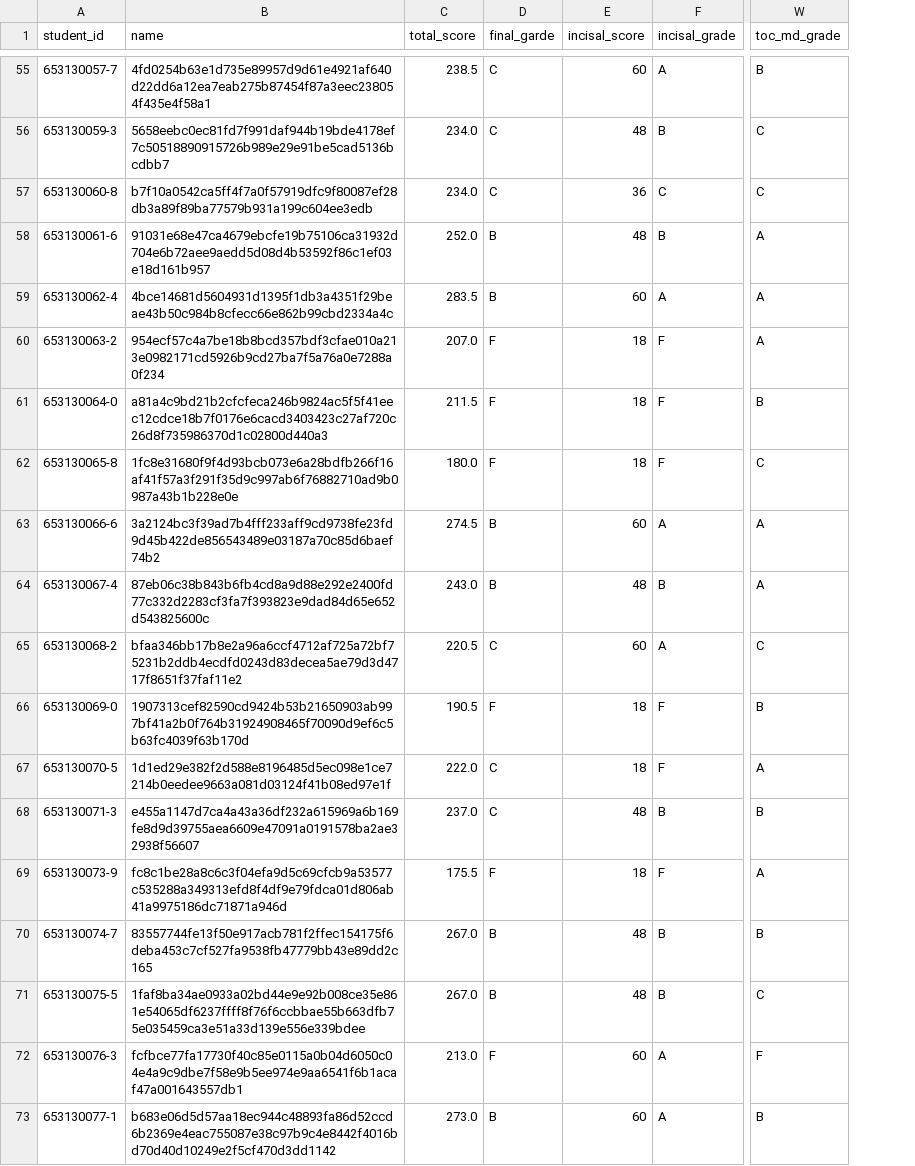
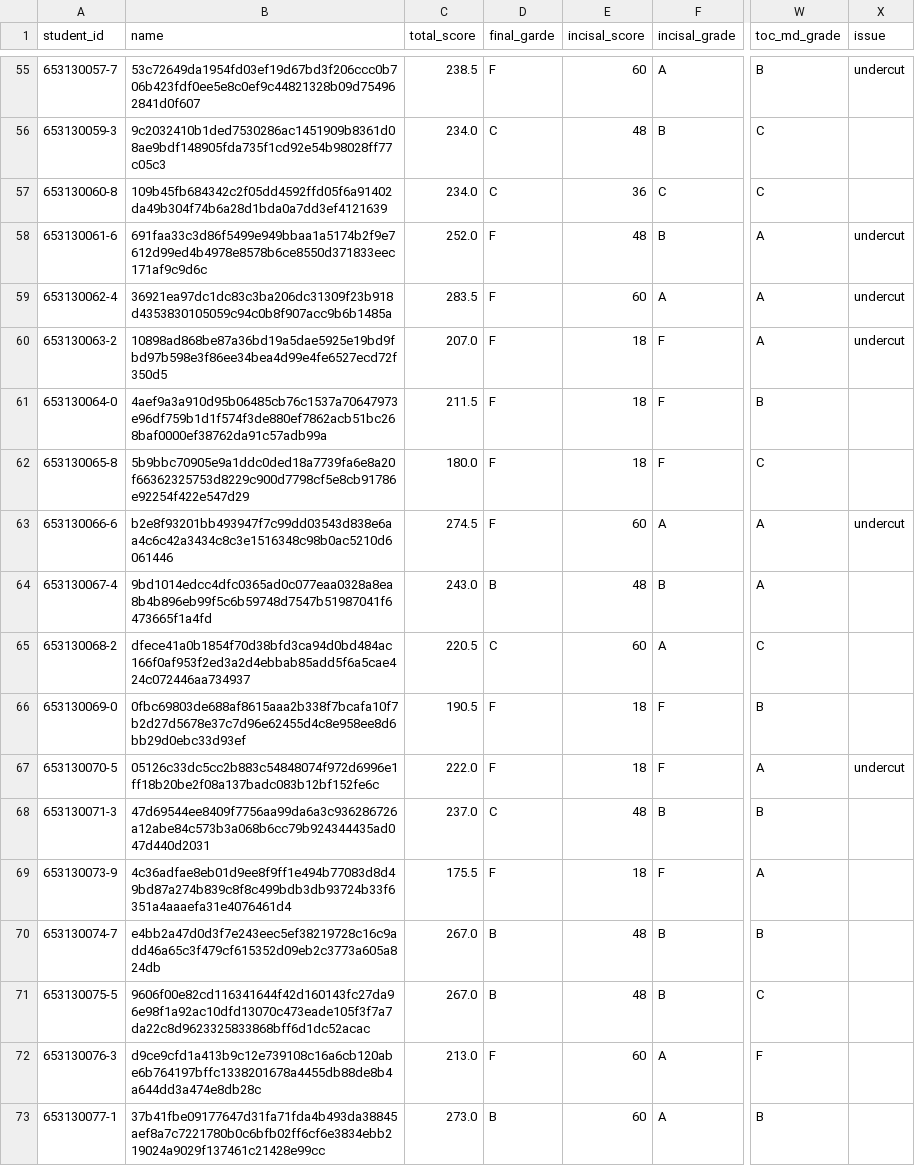
Before and after one commit to Chanaphat4233333/Dentist, a CSV file: results_encrypt/cluster_11_lithium_2026-07-29_encrypt.csv, drawn as a sheet; only a part is shown, gaps mark what is left out; the diff covers the shown part only; the diff names each change by its address in the sheet, - before the commit and + after, or states it on an @@ line.

```diff
--- a/results_encrypt/cluster_11_lithium_2026-07-29_encrypt.csv
+++ b/results_encrypt/cluster_11_lithium_2026-07-29_encrypt.csv
+column X (issue), rows 55-67: undercut |  |  | undercut | undercut | undercut |  |  | undercut |  |  |  | undercut
-B55 (name): 4fd0254b63e1d735e89957d9d61e4921af640d22dd6a12ea7eab275b87454f87a3eec238054f435e4f58a1
+B55 (name): 53c72649da1954fd03ef19d67bd3f206ccc0b706b423fdf0ee5e8c0ef9c44821328b09d754962841d0f607
-D55 (final_garde): C
+D55 (final_garde): F
-B56 (name): 5658eebc0ec81fd7f991daf944b19bde4178ef7c50518890915726b989e29e91be5cad5136bcdbb7
+B56 (name): 9c2032410b1ded7530286ac1451909b8361d08ae9bdf148905fda735f1cd92e54b98028ff77c05c3
-B57 (name): b7f10a0542ca5ff4f7a0f57919dfc9f80087ef28db3a89f89ba77579b931a199c604ee3edb
+B57 (name): 109b45fb684342c2f05dd4592ffd05f6a91402da49b304f74b6a28d1bda0a7dd3ef4121639
-B58 (name): 91031e68e47ca4679ebcfe19b75106ca31932d704e6b72aee9aedd5d08d4b53592f86c1ef03e18d161b957
+B58 (name): 691faa33c3d86f5499e949bbaa1a5174b2f9e7612d99ed4b4978e8578b6ce8550d371833eec171af9c9d6c
-D58:D59 (final_garde): B
+D58:D59 (final_garde): F
-B59 (name): 4bce14681d5604931d1395f1db3a4351f29beae43b50c984b8cfecc66e862b99cbd2334a4c
+B59 (name): 36921ea97dc1dc83c3ba206dc31309f23b918d4353830105059c94c0b8f907acc9b6b1485a
-B60 (name): 954ecf57c4a7be18b8bcd357bdf3cfae010a213e0982171cd5926b9cd27ba7f5a76a0e7288a0f234
+B60 (name): 10898ad868be87a36bd19a5dae5925e19bd9fbd97b598e3f86ee34bea4d99e4fe6527ecd72f350d5
-B61 (name): a81a4c9bd21b2cfcfeca246b9824ac5f5f41eec12cdce18b7f0176e6cacd3403423c27af720c26d8f735986370d1c02800d440a3
+B61 (name): 4aef9a3a910d95b06485cb76c1537a70647973e96df759b1d1f574f3de880ef7862acb51bc268baf0000ef38762da91c57adb99a
-B62 (name): 1fc8e31680f9f4d93bcb073e6a28bdfb266f16af41f57a3f291f35d9c997ab6f76882710ad9b0987a43b1b228e0e
+B62 (name): 5b9bbc70905e9a1ddc0ded18a7739fa6e8a20f66362325753d8229c900d7798cf5e8cb91786e92254f422e547d29
-B63 (name): 3a2124bc3f39ad7b4fff233aff9cd9738fe23fd9d45b422de856543489e03187a70c85d6baef74b2
+B63 (name): b2e8f93201bb493947f7c99dd03543d838e6aa4c6c42a3434c8c3e1516348c98b0ac5210d6061446
-D63 (final_garde): B
+D63 (final_garde): F
-B64 (name): 87eb06c38b843b6fb4cd8a9d88e292e2400fd77c332d2283cf3fa7f393823e9dad84d65e652d543825600c
+B64 (name): 9bd1014edcc4dfc0365ad0c077eaa0328a8ea8b4b896eb99f5c6b59748d7547b51987041f6473665f1a4fd
-B65 (name): bfaa346bb17b8e2a96a6ccf4712af725a72bf75231b2ddb4ecdfd0243d83decea5ae79d3d4717f8651f37faf11e2
+B65 (name): dfece41a0b1854f70d38bfd3ca94d0bd484ac166f0af953f2ed3a2d4ebbab85add5f6a5cae424c072446aa734937
-B66 (name): 1907313cef82590cd9424b53b21650903ab997bf41a2b0f764b31924908465f70090d9ef6c5b63fc4039f63b170d
+B66 (name): 0fbc69803de688af8615aaa2b338f7bcafa10f7b2d27d5678e37c7d96e62455d4c8e958ee8d6bb29d0ebc33d93ef
-B67 (name): 1d1ed29e382f2d588e8196485d5ec098e1ce7214b0eedee9663a081d03124f41b08ed97e1f
+B67 (name): 05126c33dc5cc2b883c54848074f972d6996e1ff18b20be2f08a137badc083b12bf152fe6c
-D67 (final_garde): C
+D67 (final_garde): F
-B68 (name): e455a1147d7ca4a43a36df232a615969a6b169fe8d9d39755aea6609e47091a0191578ba2ae32938f56607
+B68 (name): 47d69544ee8409f7756aa99da6a3c936286726a12abe84c573b3a068b6cc79b924344435ad047d440d2031
-B69 (name): fc8c1be28a8c6c3f04efa9d5c69cfcb9a53577c535288a349313efd8f4df9e79fdca01d806ab41a9975186dc71871a946d
+B69 (name): 4c36adfae8eb01d9ee8f9ff1e494b77083d8d49bd87a274b839c8f8c499bdb3db93724b33f6351a4aaaefa31e4076461d4
-B70 (name): 83557744fe13f50e917acb781f2ffec154175f6deba453c7cf527fa9538fb47779bb43e89dd2c165
+B70 (name): e4bb2a47d0d3f7e243eec5ef38219728c16c9add46a65c3f479cf615352d09eb2c3773a605a824db
-B71 (name): 1faf8ba34ae0933a02bd44e9e92b008ce35e861e54065df6237ffff8f76f6ccbbae55b663dfb75e035459ca3e51a33d139e556e339bdee
+B71 (name): 9606f00e82cd116341644f42d160143fc27da96e98f1a92ac10dfd13070c473eade105f3f7a7da22c8d9623325833868bff6d1dc52acac
-B72 (name): fcfbce77fa17730f40c85e0115a0b04d6050c04e4a9c9dbe7f58e9b5ee974e9aa6541f6b1acaf47a001643557db1
+B72 (name): d9ce9cfd1a413b9c12e739108c16a6cb120abe6b764197bffc1338201678a4455db88de8b4a644dd3a474e8db28c
-B73 (name): b683e06d5d57aa18ec944c48893fa86d52ccd6b2369e4eac755087e38c97b9c4e8442f4016bd70d40d10249e2f5cf470d3dd1142
+B73 (name): 37b41fbe09177647d31fa71fda4b493da38845aef8a7c7221780b0c6bfb02ff6cf6e3834ebb219024a9029f137461c21428e99cc
```
Also changed, not shown: 62 edited cells elsewhere in this file, results/cluster_11_lithium_2026-07-29.csv, 1 other file.
